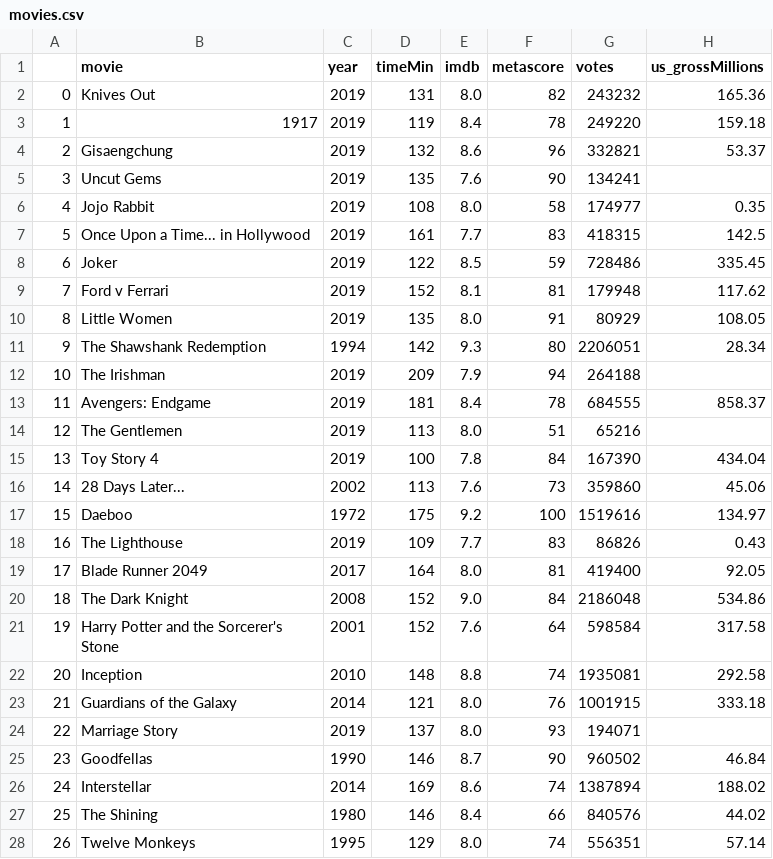
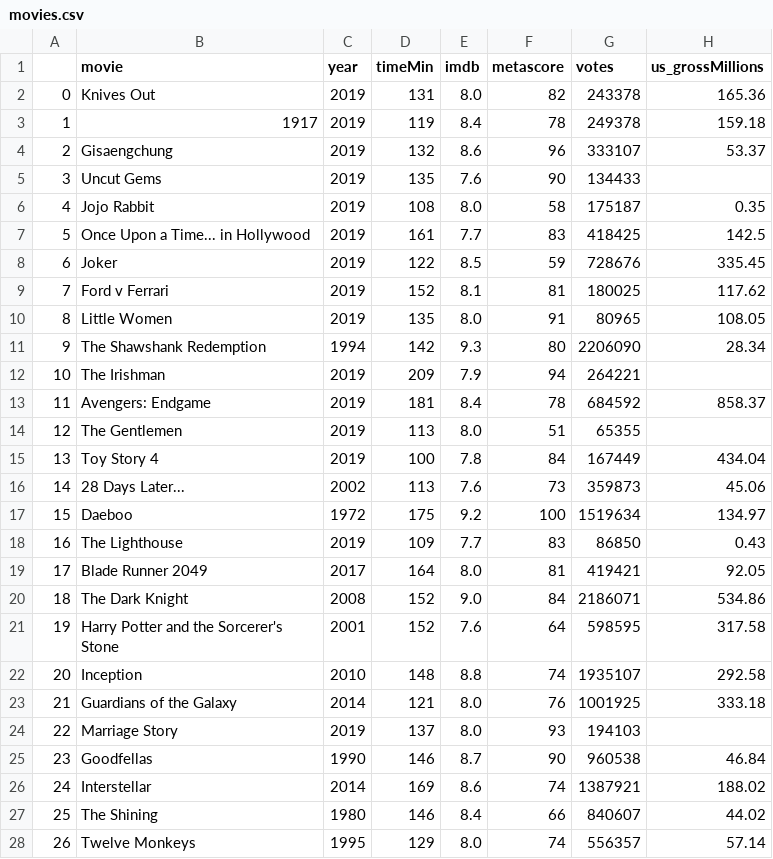
Before and after one commit to ankiwoong/Study_Group, a CSV file: movies.csv, drawn as a sheet; only a part is shown; the diff covers the shown part only.

Commit message:
IMDb Site WebCrawling(Pandas)

```diff
--- a/movies.csv
+++ b/movies.csv
@@ -1,28 +1,28 @@
 ,movie,year,timeMin,imdb,metascore,votes,us_grossMillions
-0,Knives Out,2019,131,8.0,82,243232,165.36
-1,1917,2019,119,8.4,78,249220,159.18
-2,Gisaengchung,2019,132,8.6,96,332821,53.37
-3,Uncut Gems,2019,135,7.6,90,134241,
-4,Jojo Rabbit,2019,108,8.0,58,174977,0.35
-5,Once Upon a Time... in Hollywood,2019,161,7.7,83,418315,142.5
-6,Joker,2019,122,8.5,59,728486,335.45
-7,Ford v Ferrari,2019,152,8.1,81,179948,117.62
-8,Little Women,2019,135,8.0,91,80929,108.05
-9,The Shawshank Redemption,1994,142,9.3,80,2206051,28.34
-10,The Irishman,2019,209,7.9,94,264188,
-11,Avengers: Endgame,2019,181,8.4,78,684555,858.37
-12,The Gentlemen,2019,113,8.0,51,65216,
-13,Toy Story 4,2019,100,7.8,84,167390,434.04
-14,28 Days Later...,2002,113,7.6,73,359860,45.06
-15,Daeboo,1972,175,9.2,100,1519616,134.97
-16,The Lighthouse,2019,109,7.7,83,86826,0.43
-17,Blade Runner 2049,2017,164,8.0,81,419400,92.05
-18,The Dark Knight,2008,152,9.0,84,2186048,534.86
-19,Harry Potter and the Sorcerer's Stone,2001,152,7.6,64,598584,317.58
-20,Inception,2010,148,8.8,74,1935081,292.58
-21,Guardians of the Galaxy,2014,121,8.0,76,1001915,333.18
-22,Marriage Story,2019,137,8.0,93,194071,
-23,Goodfellas,1990,146,8.7,90,960502,46.84
-24,Interstellar,2014,169,8.6,74,1387894,188.02
-25,The Shining,1980,146,8.4,66,840576,44.02
-26,Twelve Monkeys,1995,129,8.0,74,556351,57.14
+0,Knives Out,2019,131,8.0,82,243378,165.36
+1,1917,2019,119,8.4,78,249378,159.18
+2,Gisaengchung,2019,132,8.6,96,333107,53.37
+3,Uncut Gems,2019,135,7.6,90,134433,
+4,Jojo Rabbit,2019,108,8.0,58,175187,0.35
+5,Once Upon a Time... in Hollywood,2019,161,7.7,83,418425,142.5
+6,Joker,2019,122,8.5,59,728676,335.45
+7,Ford v Ferrari,2019,152,8.1,81,180025,117.62
+8,Little Women,2019,135,8.0,91,80965,108.05
+9,The Shawshank Redemption,1994,142,9.3,80,2206090,28.34
+10,The Irishman,2019,209,7.9,94,264221,
+11,Avengers: Endgame,2019,181,8.4,78,684592,858.37
+12,The Gentlemen,2019,113,8.0,51,65355,
+13,Toy Story 4,2019,100,7.8,84,167449,434.04
+14,28 Days Later...,2002,113,7.6,73,359873,45.06
+15,Daeboo,1972,175,9.2,100,1519634,134.97
+16,The Lighthouse,2019,109,7.7,83,86850,0.43
+17,Blade Runner 2049,2017,164,8.0,81,419421,92.05
+18,The Dark Knight,2008,152,9.0,84,2186071,534.86
+19,Harry Potter and the Sorcerer's Stone,2001,152,7.6,64,598595,317.58
+20,Inception,2010,148,8.8,74,1935107,292.58
+21,Guardians of the Galaxy,2014,121,8.0,76,1001925,333.18
+22,Marriage Story,2019,137,8.0,93,194103,
+23,Goodfellas,1990,146,8.7,90,960538,46.84
+24,Interstellar,2014,169,8.6,74,1387921,188.02
+25,The Shining,1980,146,8.4,66,840607,44.02
+26,Twelve Monkeys,1995,129,8.0,74,556357,57.14
```
Also changed, not shown: 23 edited cells elsewhere in this file, 1 other file.
